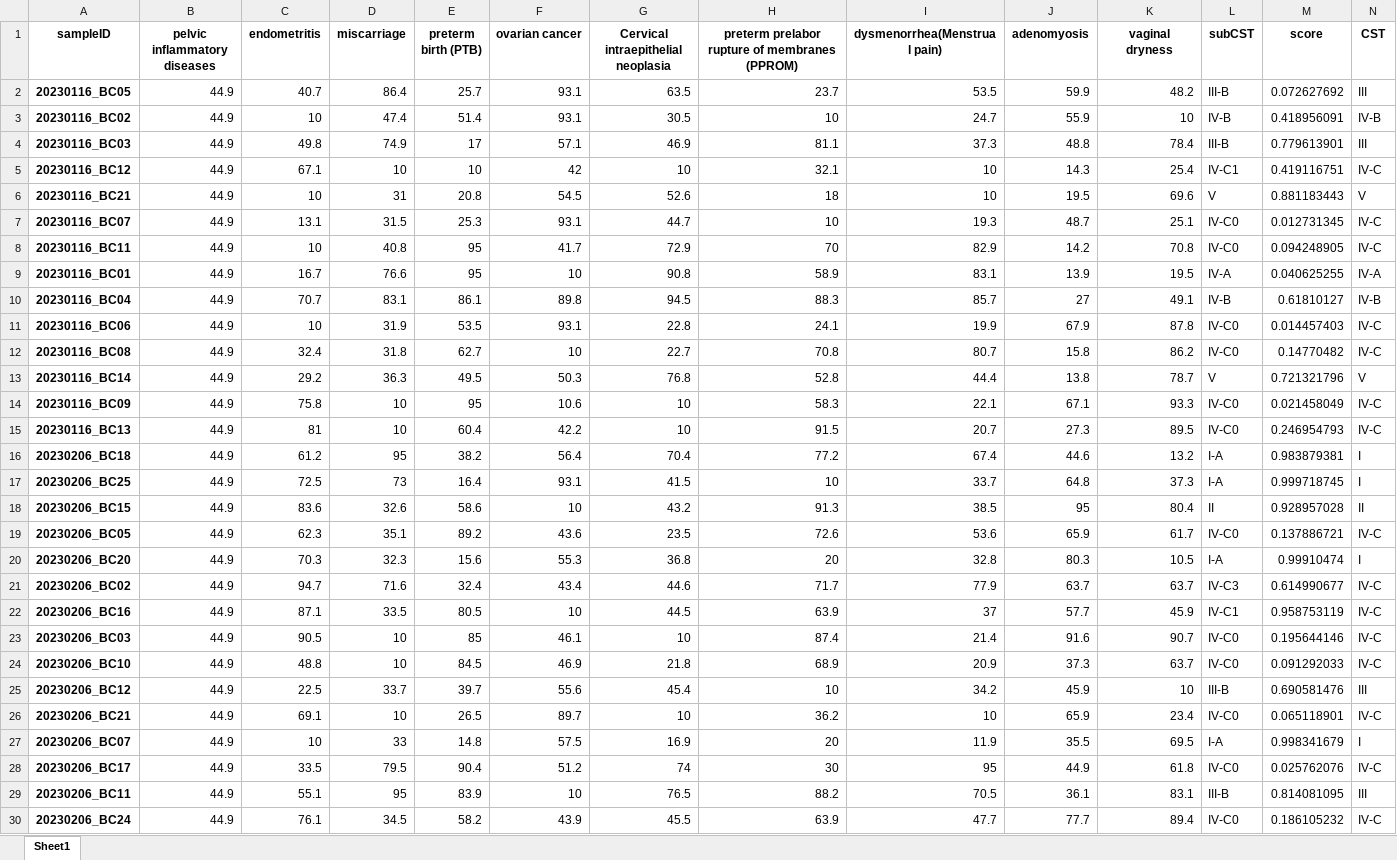
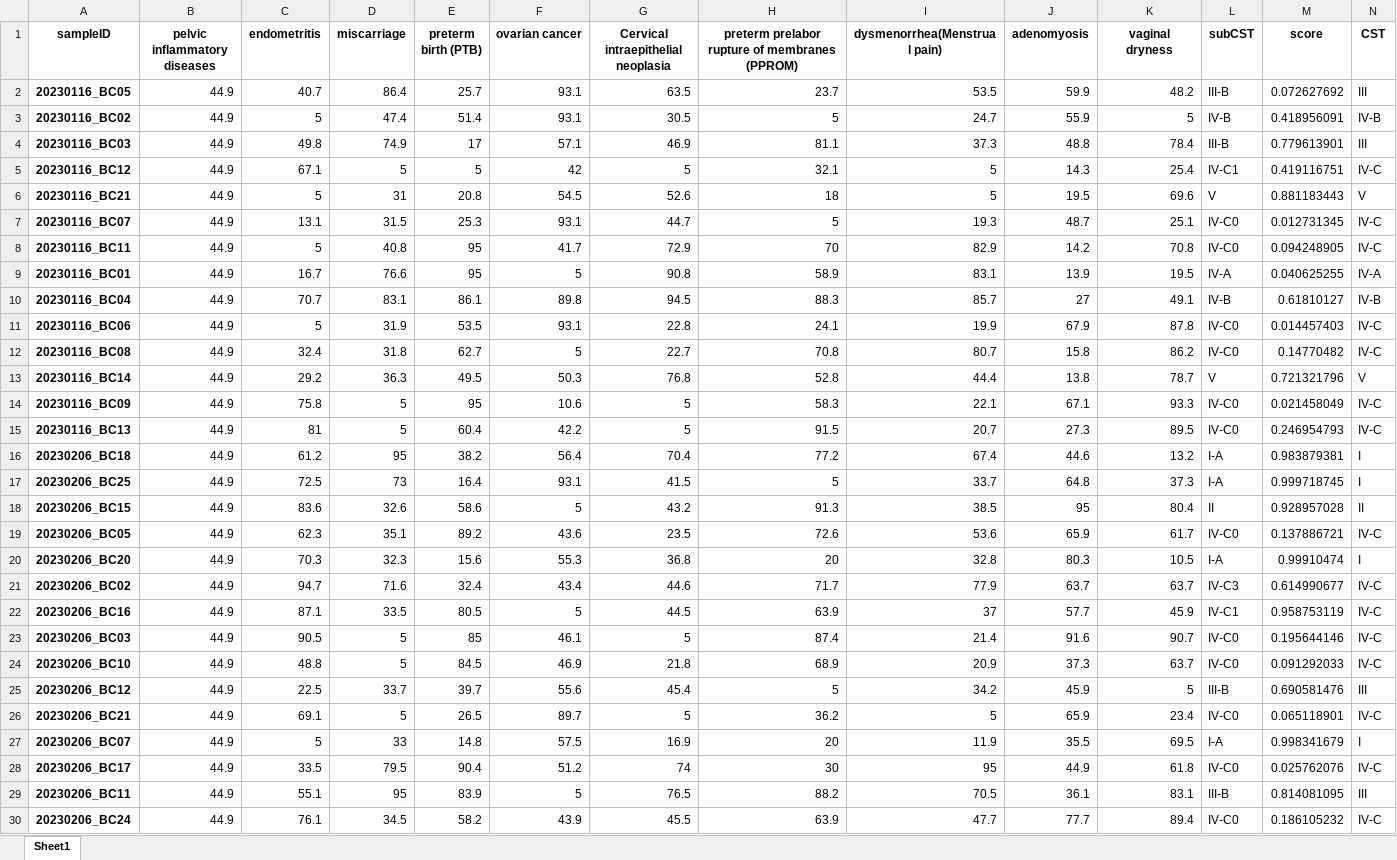
Before and after one commit to Gyungbu/vaginal_microbiome, an Excel workbook: output/vaginal_probability_sample_estimation.xlsx, sheet Sheet1, drawn as a sheet; only a part is shown; values as stored, in another font and other column widths than the file's, no borders; the diff covers the shown part only; the diff names each change by its address in the sheet, - before the commit and + after, or states it on an @@ line.

```diff
--- a/output/vaginal_probability_sample_estimation.xlsx (sheet Sheet1)
+++ b/output/vaginal_probability_sample_estimation.xlsx (sheet Sheet1)
-C3 (endometritis): 10
+C3 (endometritis): 5
-H3: 10
+H3: 5
-K3 (vaginal dryness): 10
+K3 (vaginal dryness): 5
-D5 (miscarriage): 10
+D5 (miscarriage): 5
-E5 (preterm birth (PTB)): 10
+E5 (preterm birth (PTB)): 5
-G5: 10
+G5: 5
-I5:I6 (dysmenorrhea(Menstrual pain)): 10
+I5:I6 (dysmenorrhea(Menstrual pain)): 5
-C6 (endometritis): 10
+C6 (endometritis): 5
-H7: 10
+H7: 5
-C8 (endometritis): 10
+C8 (endometritis): 5
-F9 (ovarian cancer): 10
+F9 (ovarian cancer): 5
-C11 (endometritis): 10
+C11 (endometritis): 5
-F12 (ovarian cancer): 10
+F12 (ovarian cancer): 5
-D14:D15 (miscarriage): 10
+D14:D15 (miscarriage): 5
-G14:G15: 10
+G14:G15: 5
-H17: 10
+H17: 5
-F18 (ovarian cancer): 10
+F18 (ovarian cancer): 5
-F22 (ovarian cancer): 10
+F22 (ovarian cancer): 5
-D23:D24 (miscarriage): 10
+D23:D24 (miscarriage): 5
-G23: 10
+G23: 5
-H25: 10
+H25: 5
-K25 (vaginal dryness): 10
+K25 (vaginal dryness): 5
-D26 (miscarriage): 10
+D26 (miscarriage): 5
-G26: 10
+G26: 5
-I26 (dysmenorrhea(Menstrual pain)): 10
+I26 (dysmenorrhea(Menstrual pain)): 5
-C27 (endometritis): 10
+C27 (endometritis): 5
-F29 (ovarian cancer): 10
+F29 (ovarian cancer): 5
```
Also changed, not shown: 20 edited cells elsewhere in this sheet, output/top5.xlsx, 1 other file.
